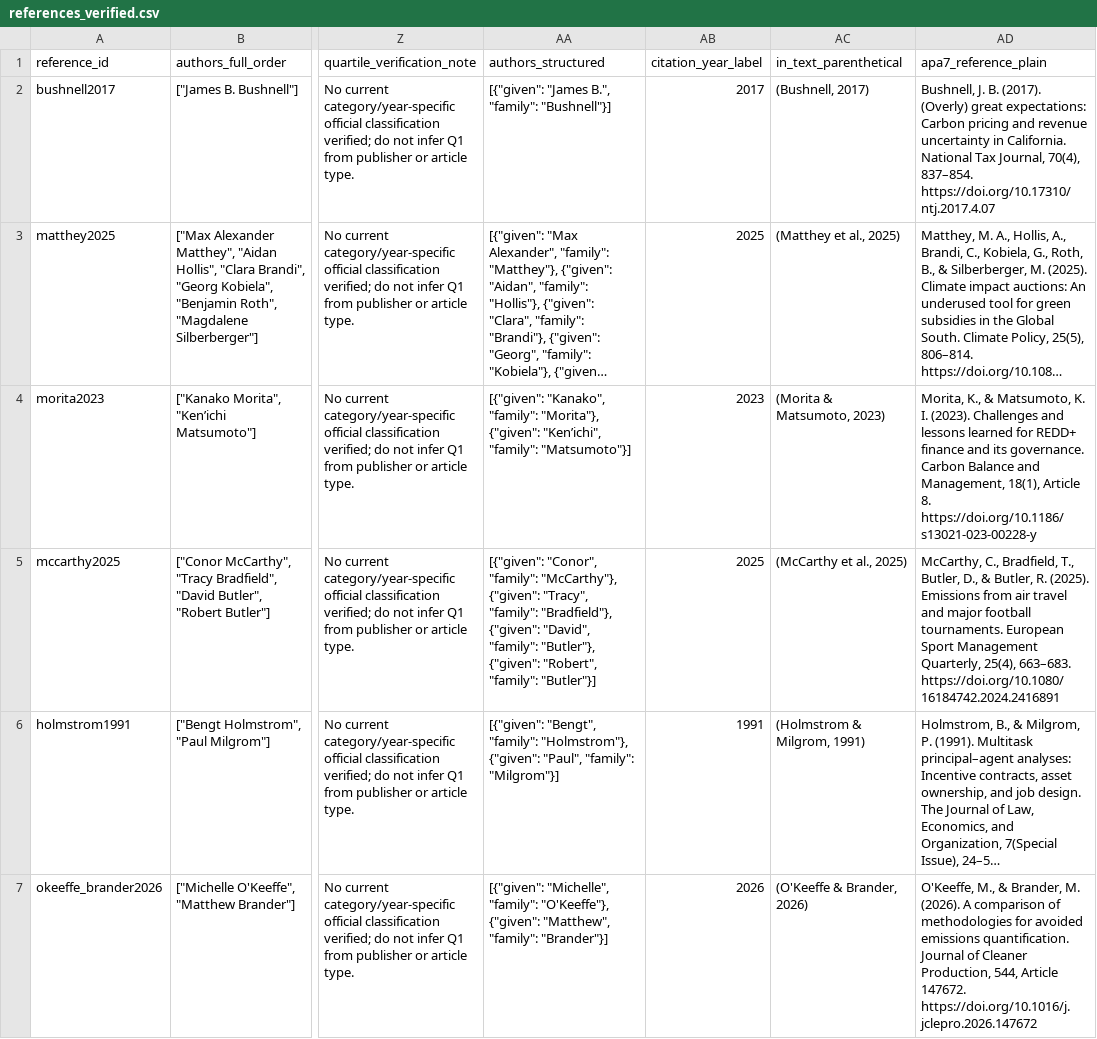
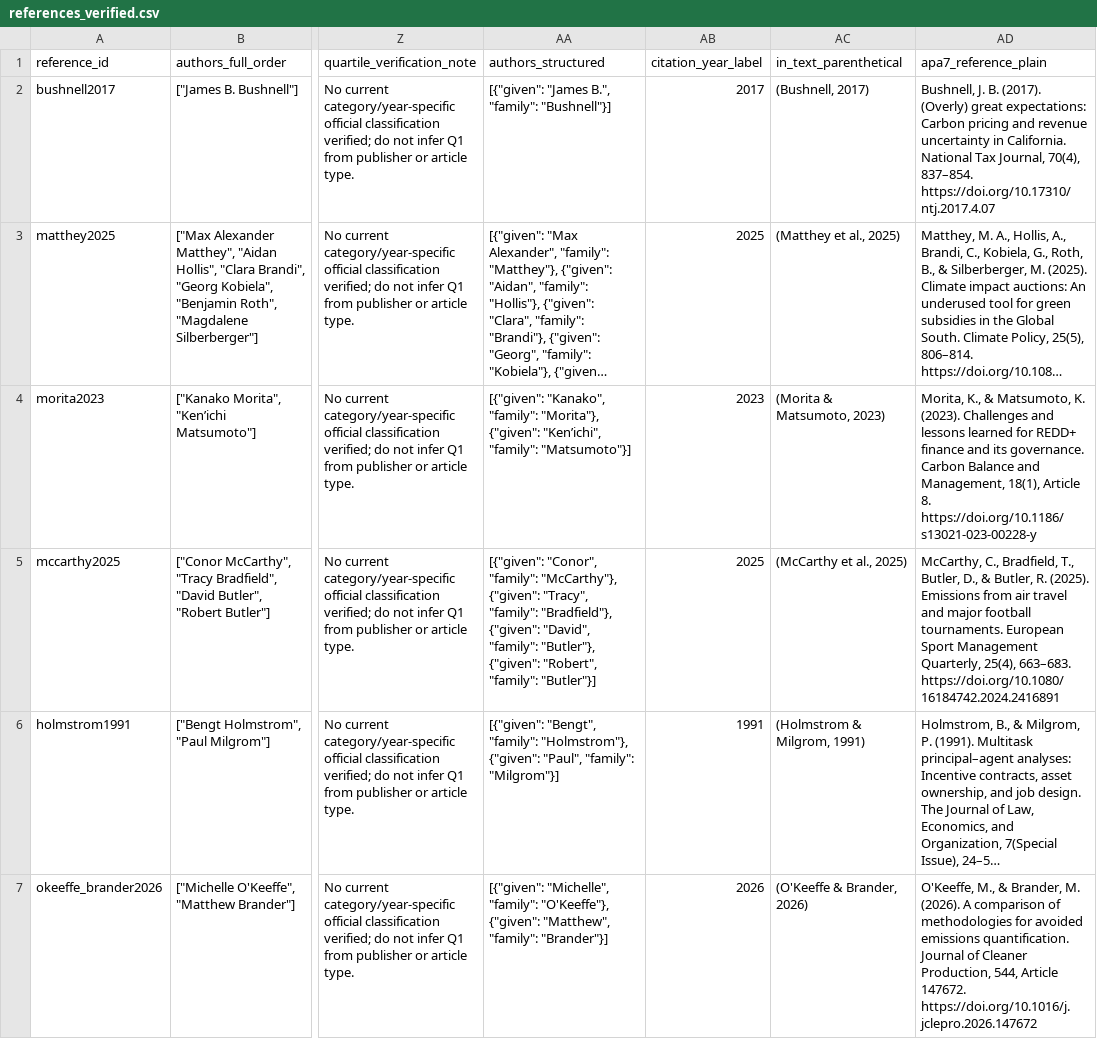
Before and after one commit to Sami6639/uefa-euro2024-carbon-linked-finance, a CSV file: literature/references_verified.csv, drawn as a sheet; only a part is shown, gaps mark what is left out; long unchanged cells end in …; the diff names each change by its address in the sheet, - before the commit and + after, or states it on an @@ line.

Commit message:
Update verification records

```diff
--- a/literature/references_verified.csv
+++ b/literature/references_verified.csv
-AD4 (apa7_reference_plain): …Matsumoto, K. I. (2023). Challenges…
+AD4 (apa7_reference_plain): …Matsumoto, K. (2023). Challenges…
```
Also changed, not shown: data/data_file_hashes.csv, 15 other files.
